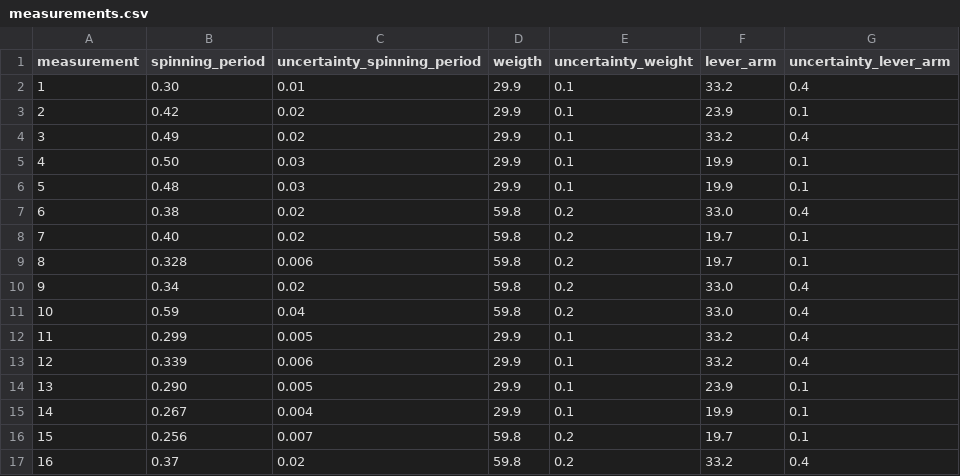
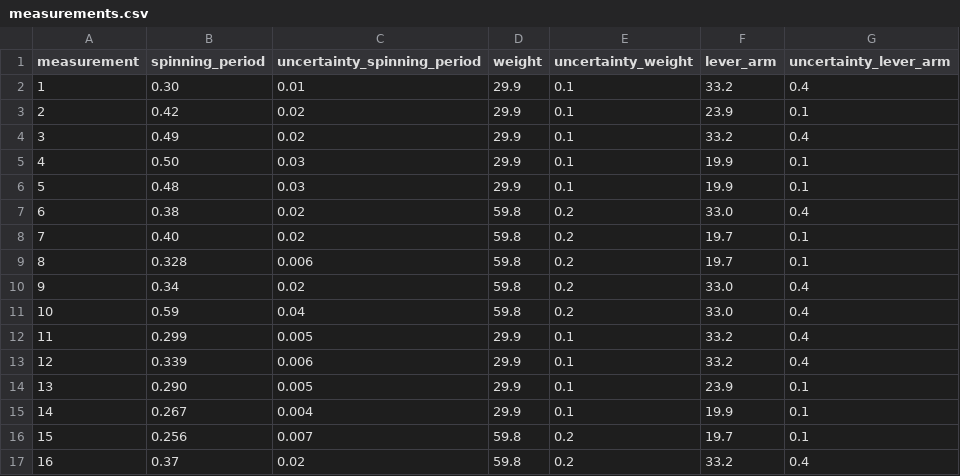
Before and after one commit to euwaka/labs, a CSV file: gyroscope/data/measurements.csv, drawn as a sheet.

Commit message:
gyroscope: extrapolated ang velocities from data

```diff
--- a/gyroscope/data/measurements.csv
+++ b/gyroscope/data/measurements.csv
@@ -1,2 +1,2 @@
-measurement;spinning_period;uncertainty_spinning_period;weigth;uncertainty_weight;lever_arm;uncertainty_lever_arm
+measurement;spinning_period;uncertainty_spinning_period;weight;uncertainty_weight;lever_arm;uncertainty_lever_arm
 1;0.30;0.01;29.9;0.1;33.2;0.4
```
Also changed, not shown: 3 other files.
